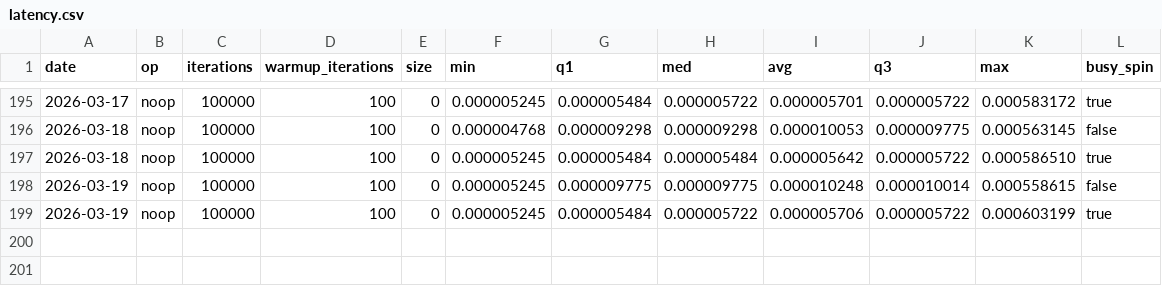
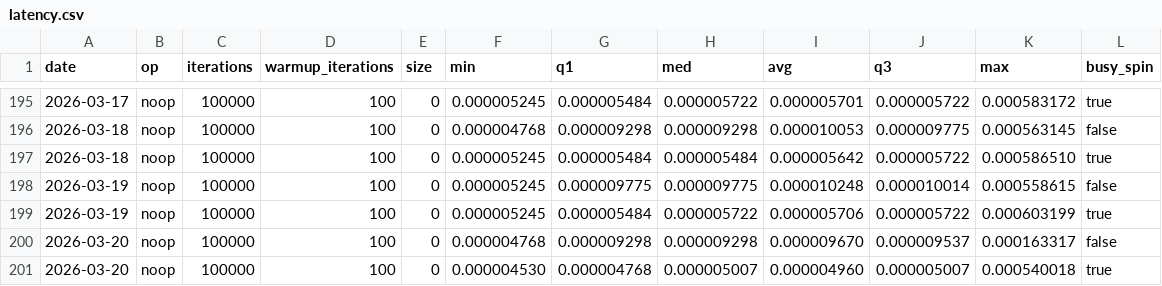
Before and after one commit to mochi-hpc-experiments/mochi-hpc-experiments.github.io, a CSV file: src/supercomputers/polaris/latency.csv, drawn as a sheet; only a part is shown, gaps mark what is left out; the diff names each change by its address in the sheet, - before the commit and + after, or states it on an @@ line.

```diff
--- a/src/supercomputers/polaris/latency.csv
+++ b/src/supercomputers/polaris/latency.csv
+row 200: 2026-03-20 | noop | 100000 | 100 | 0 | 0.000004768 | 0.000009298 | 0.000009298 | 0.000009670 | 0.000009537 | 0.000163317 | false
+row 201: 2026-03-20 | noop | 100000 | 100 | 0 | 0.000004530 | 0.000004768 | 0.000005007 | 0.000004960 | 0.000005007 | 0.000540018 | true
```
Also changed, not shown: src/supercomputers/polaris/bandwidth.csv, src/supercomputers/polaris/gpu-bandwidth.csv.
